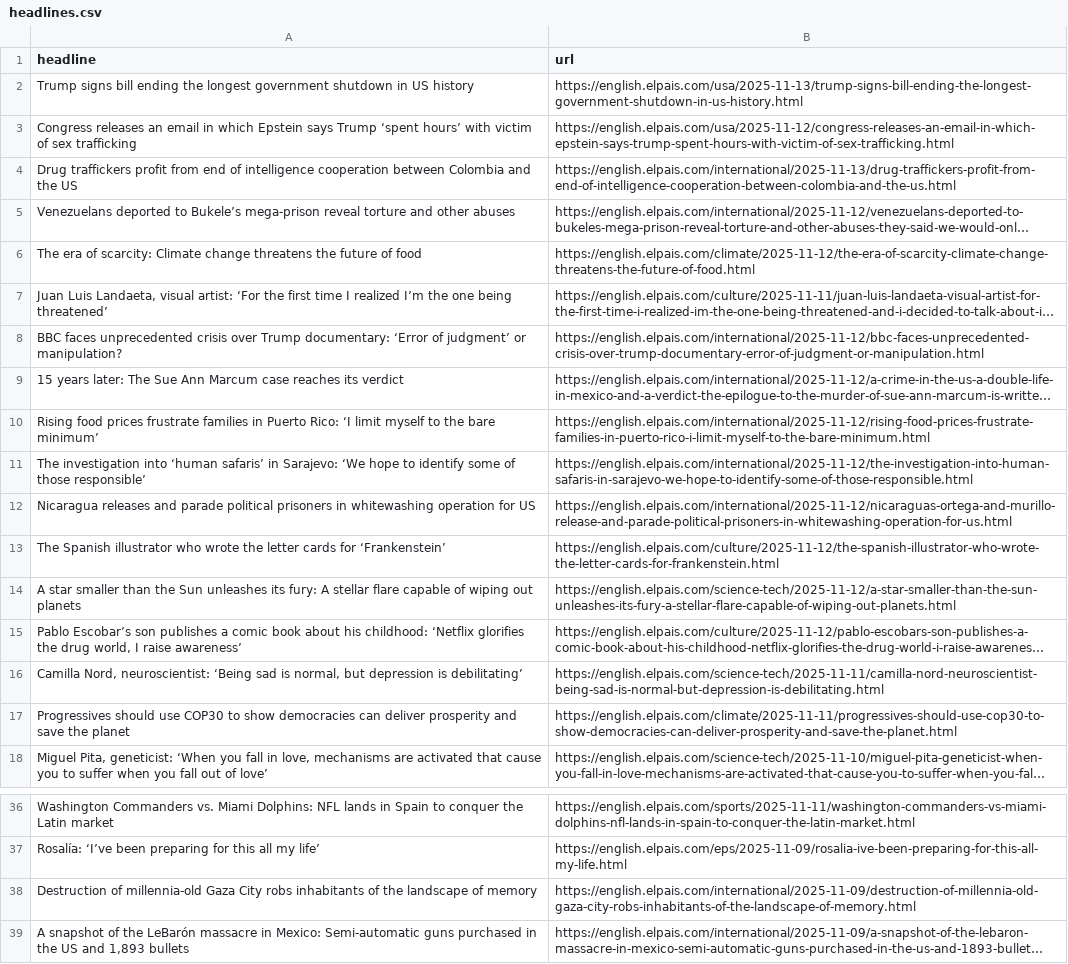
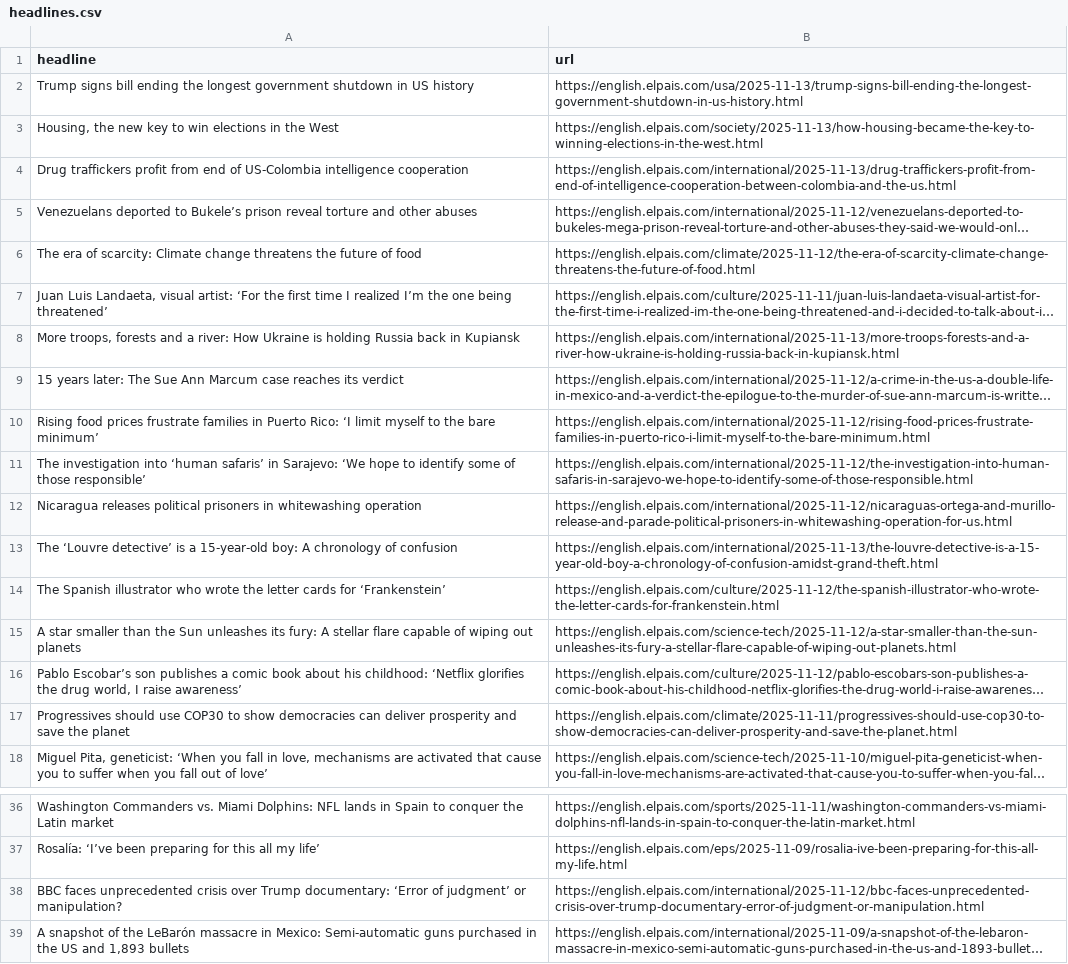
Before and after one commit to jsoma/el-pais-autoscraper, a CSV file: headlines.csv, drawn as a sheet; only a part is shown, gaps mark what is left out; long unchanged cells end in …; removed rows and columns are numbered as before the commit, all else as after; the diff names each change by its address in the sheet, - before the commit and + after, or states it on an @@ line.

```diff
--- a/headlines.csv
+++ b/headlines.csv
-row 3: Congress releases an email in which Epstein says Trump ‘spent hours’ with victim of sex trafficking | https://english.elpais.com/usa/2025-11-12/congress-releases-an-email-in-which-epstein-says-trump-spent-hours-with-victim-of-sex-trafficking.html
+row 3: Housing, the new key to win elections in the West | https://english.elpais.com/society/2025-11-13/how-housing-became-the-key-to-winning-elections-in-the-west.html
-A4 (headline): …end of intelligence cooperation between Colombia and the US
+A4 (headline): …end of US-Colombia intelligence cooperation
-A5 (headline): …to Bukele’s mega-prison reveal torture…
+A5 (headline): …to Bukele’s prison reveal torture…
+row 8: More troops, forests and a river: How Ukraine is holding Russia back in Kupiansk | https://english.elpais.com/international/2025-11-13/more-troops-forests-and-a-river-how-ukraine-is-holding-russia-back-in-kupiansk.html
-A12 (headline): Nicaragua releases and parade political prisoners in whitewashing operation for US
+A12 (headline): Nicaragua releases political prisoners in whitewashing operation
+row 13: The ‘Louvre detective’ is a 15-year-old boy: A chronology of confusion | https://english.elpais.com/international/2025-11-13/the-louvre-detective-is-a-15-year-old-boy-a-chronology-of-confusion-amidst-grand-theft.html
-row 16: Camilla Nord, neuroscientist: ‘Being sad is normal, but depression is debilitating’ | https://english.elpais.com/science-tech/2025-11-11/camilla-nord-neuroscientist-being-sad-is-normal-but-depression-is-debilitating.html
-row 38: Destruction of millennia-old Gaza City robs inhabitants of the landscape of memory | https://english.elpais.com/international/2025-11-09/destruction-of-millennia-old-gaza-city-robs-inhabitants-of-the-landscape-of-memory.html
@@ row 8 moved to row 38: BBC faces unprecedented crisis over Trum… @@
```
